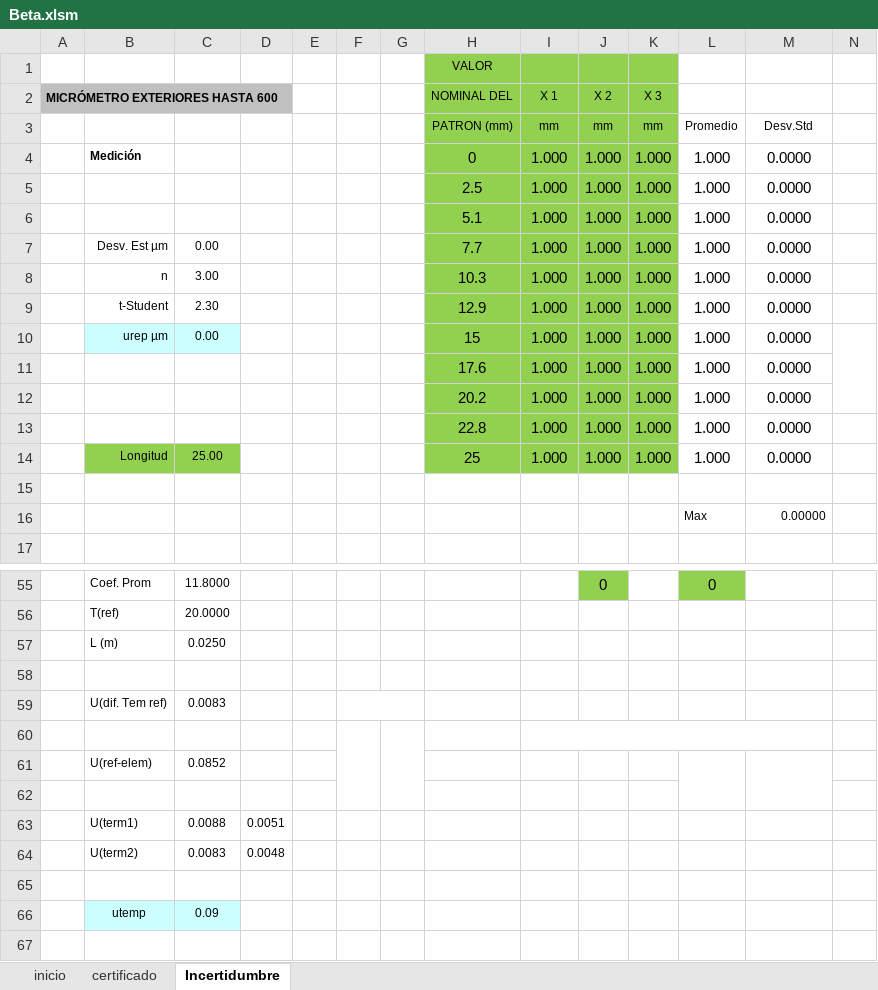
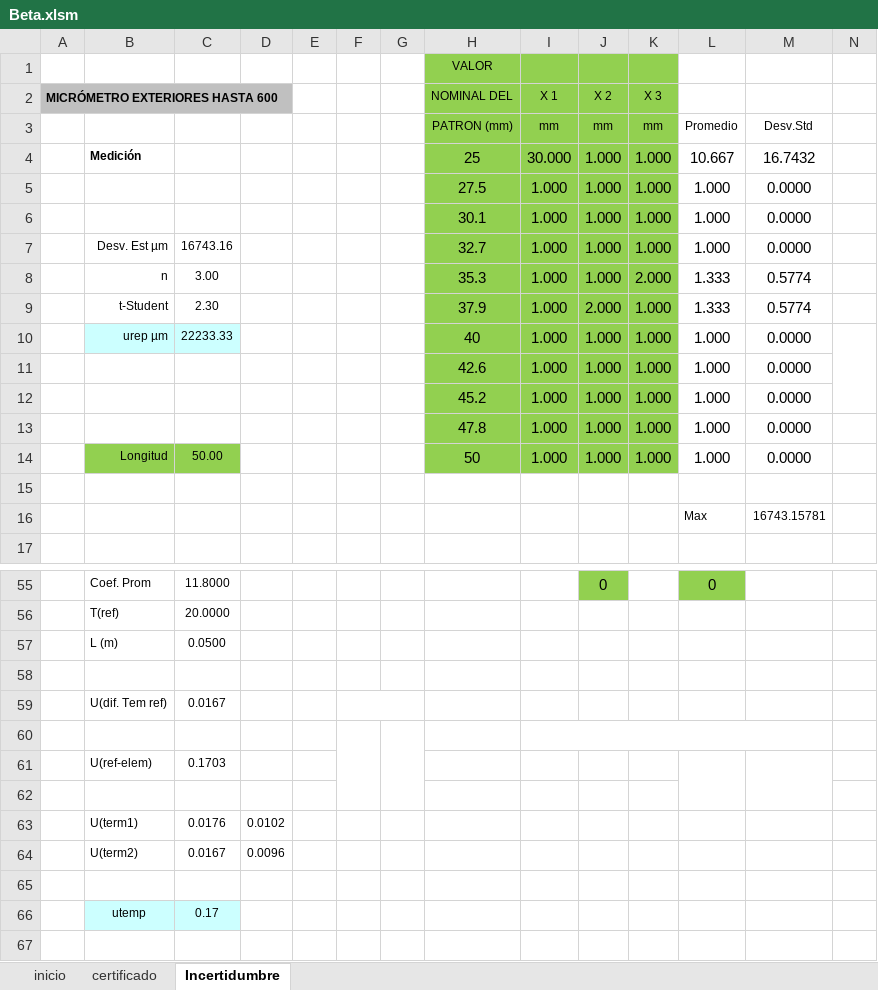
Before and after one commit to hocht/Kalibrix, an Excel workbook: Beta.xlsm, sheet Incertidumbre, drawn as a sheet; only a part is shown, gaps mark what is left out; values as stored, in another font and other column widths than the file's, no borders; charts and pictures not drawn; removed rows and columns are numbered as before the commit, all else as after; rows hold the shown columns only; the diff covers the shown part only; the diff names each change by its address in the sheet, - before the commit and + after, or states it on an @@ line.

```diff
--- a/Beta.xlsm (sheet Incertidumbre)
+++ b/Beta.xlsm (sheet Incertidumbre)
-row 4:  | Medición |  |  |  |  |  | 0 | 1.000 | 1.000 | 1.000 | 1.000 | 0.0000
+row 4:  | Medición |  |  |  |  |  | 25 | 30.000 | 1.000 | 1.000 | 10.667 | 16.7432
-H5 (NOMINAL DEL): 2.5
+H5 (NOMINAL DEL): 27.5
-H6 (NOMINAL DEL): 5.1
+H6 (NOMINAL DEL): 30.1
-C7: 0.00
+C7: 16743.16
-H7 (NOMINAL DEL): 7.7
+H7 (NOMINAL DEL): 32.7
-H8 (NOMINAL DEL): 10.3
+H8 (NOMINAL DEL): 35.3
-K8 (X 3): 1.000
+K8 (X 3): 2.000
-L8:L9: 1.000
+L8:L9: 1.333
-M8:M9: 0.0000
+M8:M9: 0.5774
-H9 (NOMINAL DEL): 12.9
+H9 (NOMINAL DEL): 37.9
-J9 (X 2): 1.000
+J9 (X 2): 2.000
-C10: 0.00
+C10: 22233.33
-H10 (NOMINAL DEL): 15
+H10 (NOMINAL DEL): 40
-H11 (NOMINAL DEL): 17.6
+H11 (NOMINAL DEL): 42.6
-H12 (NOMINAL DEL): 20.2
+H12 (NOMINAL DEL): 45.2
-H13 (NOMINAL DEL): 22.8
+H13 (NOMINAL DEL): 47.8
-C14: 25.00
+C14: 50.00
-H14 (NOMINAL DEL): 25
+H14 (NOMINAL DEL): 50
-M16: 0.00000
+M16: 16743.15781
-C57: 0.0250
+C57: 0.0500
-row 59:  | U(dif. Tem ref) | 0.0083 | 0.0144
+row 59:  | U(dif. Tem ref) | 0.0167 | 0.0289
-row 61:  | U(ref-elem) | 0.0852 | 0.1475
+row 61:  | U(ref-elem) | 0.1703 | 0.2950
-row 63:  | U(term1) | 0.0088 | 0.0051
-row 64:  | U(term2) | 0.0083 | 0.0048
+row 63:  | U(term1) | 0.0176 | 0.0102
+row 64:  | U(term2) | 0.0167 | 0.0096
-C66: 0.09
+C66: 0.17
```
Also changed, not shown: 10 edited cells elsewhere in this sheet, sheet certificado, sheet inicio, charts or pictures.
